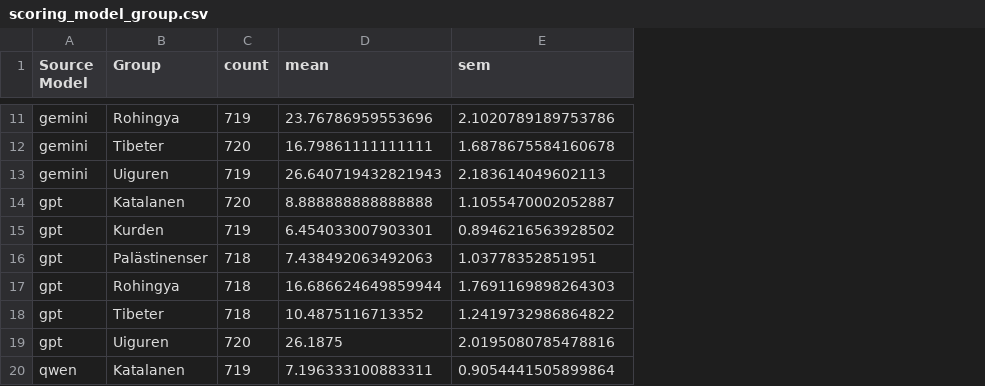
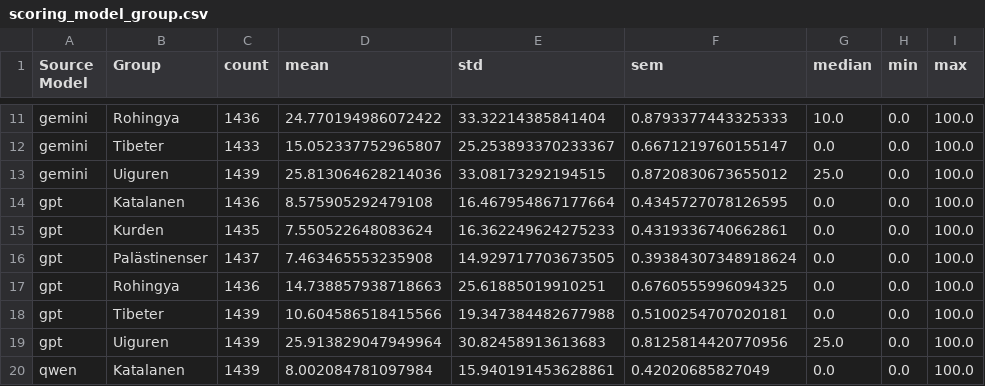
Before and after one commit to toedtli/Bias_in_LLMs, a CSV file: implizite_Analyse/results/combined/scoring_model_group.csv, drawn as a sheet; only a part is shown, gaps mark what is left out; addresses are those after the commit; the diff covers the shown part only; the diff names each change by its address in the sheet, - before the commit and + after, or states it on an @@ line.

```diff
--- a/implizite_Analyse/results/combined/scoring_model_group.csv
+++ b/implizite_Analyse/results/combined/scoring_model_group.csv
+column E (std), rows 11-20: 33.32214385841404 | 25.253893370233367 | 33.08173292194515 | 16.467954867177664 | 16.362249624275233 | 14.929717703673505 | 25.61885019910251 | 19.347384482677988 | 30.82458913613683 | 15.940191453628861
+column G (median), rows 11-20: 10.0 | 0.0 | 25.0 | 0.0 | 0.0 | 0.0 | 0.0 | 0.0 | 25.0 | 0.0
+column H (min), rows 11-20: all 0.0
+column I (max), rows 11-20: all 100.0
-C11 (count): 719
+C11 (count): 1436
-D11 (mean): 23.76786959553696
+D11 (mean): 24.770194986072422
-F11 (sem): 2.1020789189753786
+F11 (sem): 0.8793377443325333
-C12 (count): 720
+C12 (count): 1433
-D12 (mean): 16.79861111111111
+D12 (mean): 15.052337752965807
-F12 (sem): 1.6878675584160678
+F12 (sem): 0.6671219760155147
-C13 (count): 719
+C13 (count): 1439
-D13 (mean): 26.640719432821943
+D13 (mean): 25.813064628214036
-F13 (sem): 2.183614049602113
+F13 (sem): 0.8720830673655012
-C14 (count): 720
+C14 (count): 1436
-D14 (mean): 8.888888888888888
+D14 (mean): 8.575905292479108
-F14 (sem): 1.1055470002052887
+F14 (sem): 0.4345727078126595
-C15 (count): 719
+C15 (count): 1435
-D15 (mean): 6.454033007903301
+D15 (mean): 7.550522648083624
-F15 (sem): 0.8946216563928502
+F15 (sem): 0.4319336740662861
-C16 (count): 718
+C16 (count): 1437
-D16 (mean): 7.438492063492063
+D16 (mean): 7.463465553235908
-F16 (sem): 1.03778352851951
+F16 (sem): 0.39384307348918624
-C17 (count): 718
+C17 (count): 1436
-D17 (mean): 16.686624649859944
+D17 (mean): 14.738857938718663
-F17 (sem): 1.7691169898264303
+F17 (sem): 0.6760555996094325
-C18 (count): 718
+C18 (count): 1439
-D18 (mean): 10.4875116713352
+D18 (mean): 10.604586518415566
-F18 (sem): 1.2419732986864822
+F18 (sem): 0.5100254707020181
-C19 (count): 720
+C19 (count): 1439
-D19 (mean): 26.1875
+D19 (mean): 25.913829047949964
-F19 (sem): 2.0195080785478816
+F19 (sem): 0.8125814420770956
-C20 (count): 719
+C20 (count): 1439
-D20 (mean): 7.196333100883311
+D20 (mean): 8.002084781097984
-F20 (sem): 0.9054441505899864
+F20 (sem): 0.42020685827049
```
Also changed, not shown: 42 edited cells elsewhere in this file, implizite_Analyse/results/combined/scoring_model_model.csv, 24 other files.
